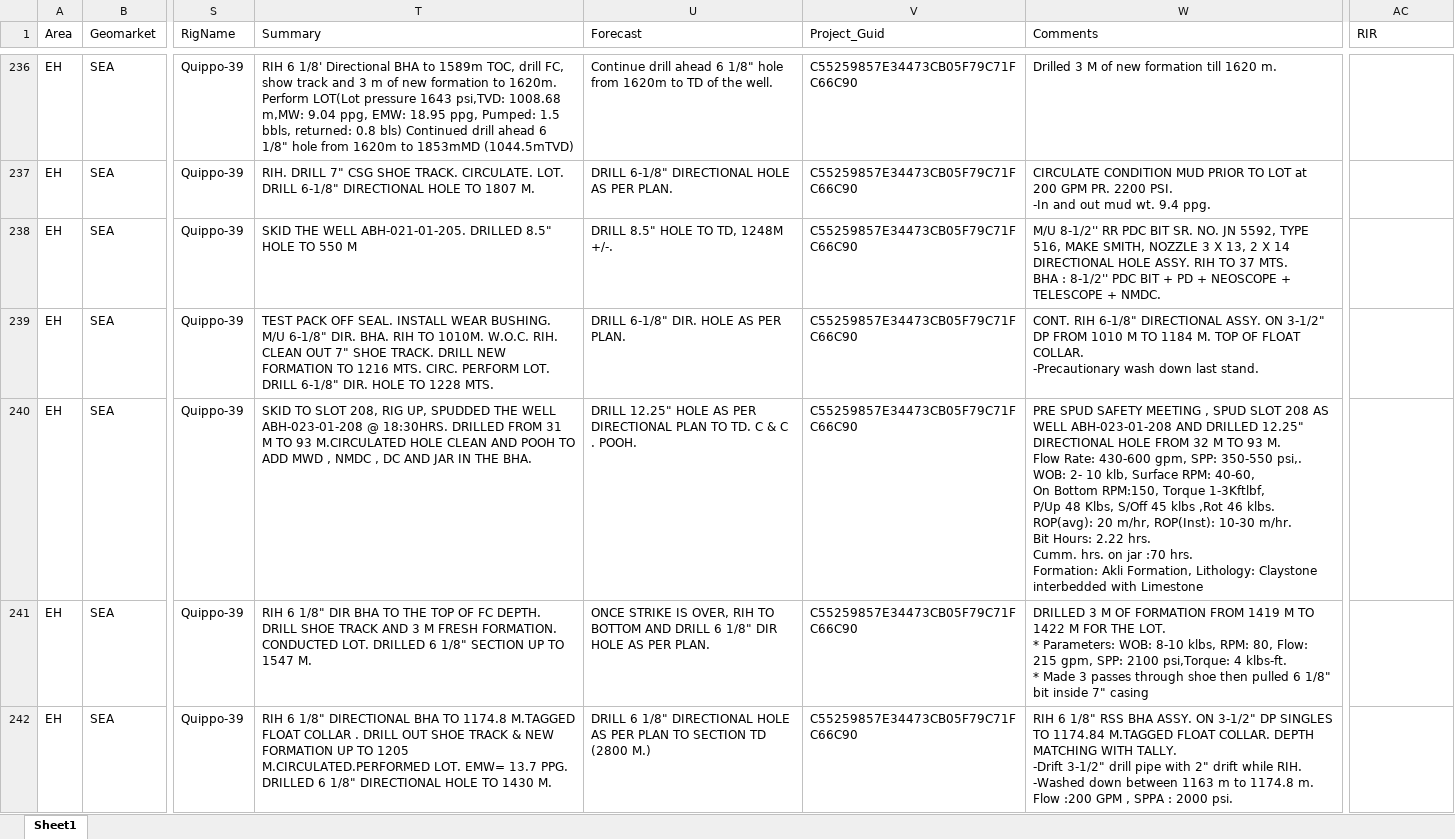
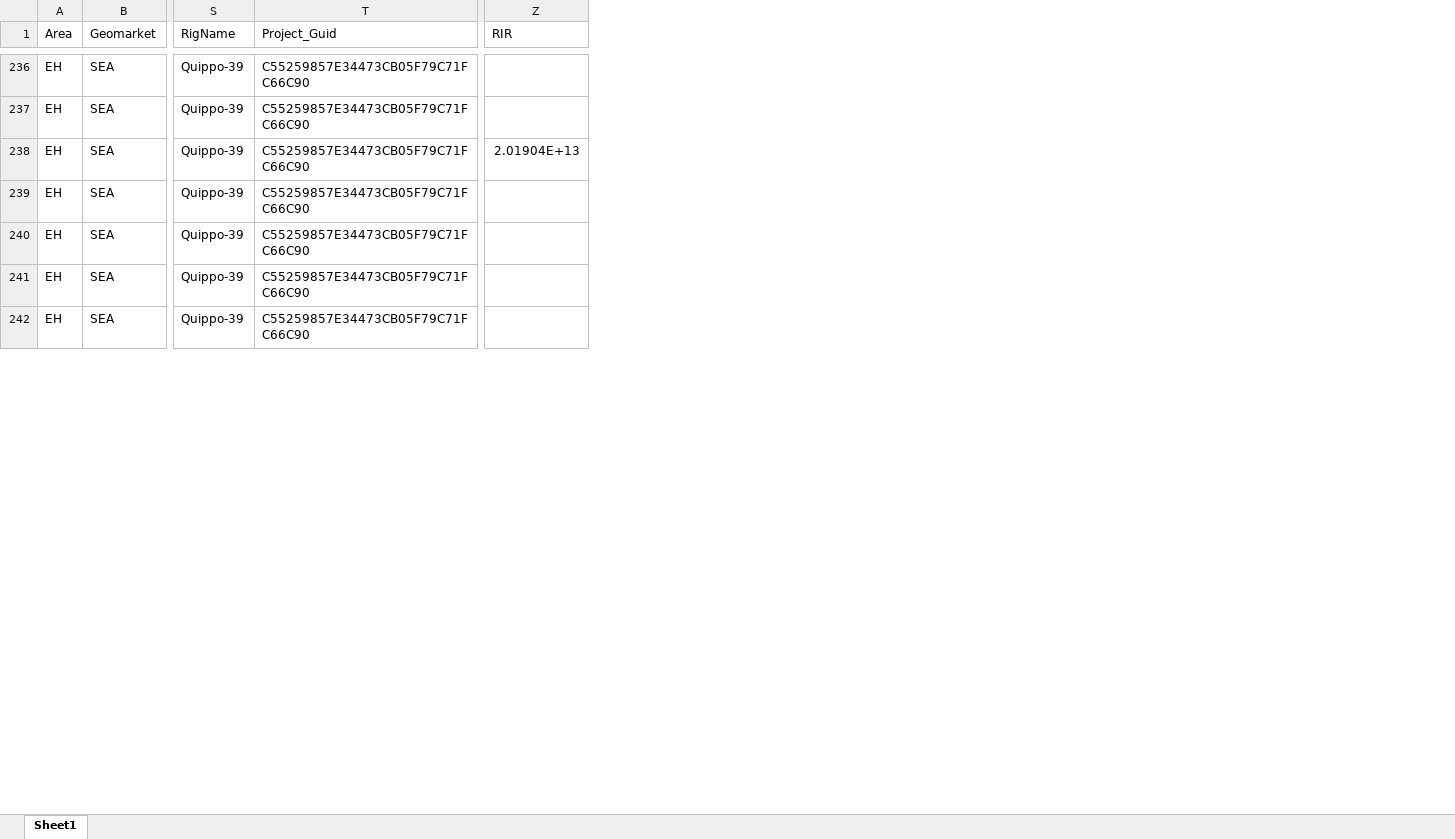
Before and after one commit to keith-mykmi/IDSVCT, an Excel workbook: IDS.xlsx, sheet Sheet1, drawn as a sheet; only a part is shown, gaps mark what is left out; values as stored, in another font and other column widths than the file's, no cell formats; removed rows and columns are numbered as before the commit, all else as after; ↵ is a line break in a cell; the diff covers the shown part only; the diff names each change by its address in the sheet, - before the commit and + after, or states it on an @@ line.

```diff
--- a/IDS.xlsx (sheet Sheet1)
+++ b/IDS.xlsx (sheet Sheet1)
-column T (Summary), rows 236-242: RIH 6 1/8' Directional BHA to 1589m TOC, drill FC, show track and 3 m of new formation to 1620m. Perform LOT(Lot pressure 1643 psi,TVD: 1008.68 m,MW: 9.04 ppg, EMW: 18.95 ppg, Pumped: 1.5 bbls, returned: 0.8 bls) Continued drill ahead 6 1/8" hole from 1620m to 1853mMD (1044.5mTVD) | RIH. DRILL 7" CSG SHOE TRACK. CIRCULATE. LOT. DRILL 6-1/8" DIRECTIONAL HOLE TO 1807 M. | SKID THE WELL ABH-021-01-205. DRILLED 8.5" HOLE TO 550 M | TEST PACK OFF SEAL. INSTALL WEAR BUSHING. M/U 6-1/8" DIR. BHA. RIH TO 1010M. W.O.C. RIH. CLEAN OUT 7" SHOE TRACK. DRILL NEW FORMATION TO 1216 MTS. CIRC. PERFORM LOT. DRILL 6-1/8" DIR. HOLE TO 1228 MTS. | SKID TO SLOT 208, RIG UP, SPUDDED THE WELL ABH-023-01-208 @ 18:30HRS. DRILLED FROM 31 M TO 93 M.CIRCULATED HOLE CLEAN AND POOH TO ADD MWD , NMDC , DC AND JAR IN THE BHA. | RIH 6 1/8" DIR BHA TO THE TOP OF FC DEPTH. DRILL SHOE TRACK AND 3 M FRESH FORMATION. CONDUCTED LOT. DRILLED 6 1/8" SECTION UP TO 1547 M. | RIH 6 1/8" DIRECTIONAL BHA TO 1174.8 M.TAGGED FLOAT COLLAR . DRILL OUT SHOE TRACK & NEW FORMATION UP TO 1205 ↵ M.CIRCULATED.PERFORMED LOT. EMW= 13.7 PPG. DRILLED 6 1/8" DIRECTIONAL HOLE TO 1430 M.
-column U (Forecast), rows 236-242: Continue drill ahead 6 1/8" hole from 1620m to TD of the well. | DRILL 6-1/8" DIRECTIONAL HOLE AS PER PLAN. | DRILL 8.5" HOLE TO TD, 1248M +/-. | DRILL 6-1/8" DIR. HOLE AS PER PLAN. | DRILL 12.25" HOLE AS PER DIRECTIONAL PLAN TO TD. C & C . POOH. | ONCE STRIKE IS OVER, RIH TO BOTTOM AND DRILL 6 1/8" DIR HOLE AS PER PLAN. | DRILL 6 1/8" DIRECTIONAL HOLE AS PER PLAN TO SECTION TD (2800 M.)
-column W (Comments), rows 236-242: Drilled 3 M of new formation till 1620 m. | CIRCULATE CONDITION MUD PRIOR TO LOT at 200 GPM PR. 2200 PSI. ↵ -In and out mud wt. 9.4 ppg. | M/U 8-1/2'' RR PDC BIT SR. NO. JN 5592, TYPE 516, MAKE SMITH, NOZZLE 3 X 13, 2 X 14 DIRECTIONAL HOLE ASSY. RIH TO 37 MTS. ↵ BHA : 8-1/2'' PDC BIT + PD + NEOSCOPE + TELESCOPE + NMDC. | CONT. RIH 6-1/8" DIRECTIONAL ASSY. ON 3-1/2" DP FROM 1010 M TO 1184 M. TOP OF FLOAT COLLAR. ↵ -Precautionary wash down last stand. | PRE SPUD SAFETY MEETING , SPUD SLOT 208 AS WELL ABH-023-01-208 AND DRILLED 12.25" DIRECTIONAL HOLE FROM 32 M TO 93 M. ↵ Flow Rate: 430-600 gpm, SPP: 350-550 psi,. WOB: 2- 10 klb, Surface RPM: 40-60, ↵ On Bottom RPM:150, Torque 1-3Kftlbf, ↵ P/Up 48 Klbs, S/Off 45 klbs ,Rot 46 klbs. ↵ ROP(avg): 20 m/hr, ROP(Inst): 10-30 m/hr. ↵ Bit Hours: 2.22 hrs. ↵ Cumm. hrs. on jar :70 hrs. ↵ Formation: Akli Formation, Lithology: Claystone interbedded with Limestone | DRILLED 3 M OF FORMATION FROM 1419 M TO 1422 M FOR THE LOT. ↵ * Parameters: WOB: 8-10 klbs, RPM: 80, Flow: 215 gpm, SPP: 2100 psi,Torque: 4 klbs-ft. ↵ * Made 3 passes through shoe then pulled 6 1/8" bit inside 7" casing | RIH 6 1/8" RSS BHA ASSY. ON 3-1/2" DP SINGLES TO 1174.84 M.TAGGED FLOAT COLLAR. DEPTH MATCHING WITH TALLY. ↵ -Drift 3-1/2" drill pipe with 2" drift while RIH. ↵ -Washed down between 1163 m to 1174.8 m. ↵ Flow :200 GPM , SPPA : 2000 psi.
-Z238 (RIR): (empty)
+Z238 (RIR): 2.01904E+13
```
Also changed, not shown: 35 edited cells elsewhere in this sheet, cell formats, 1 other file.
